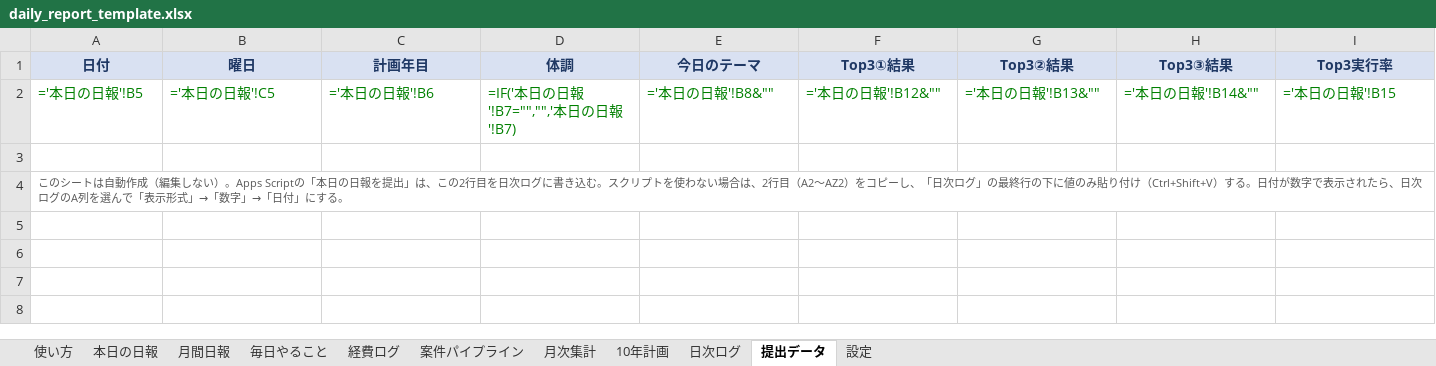
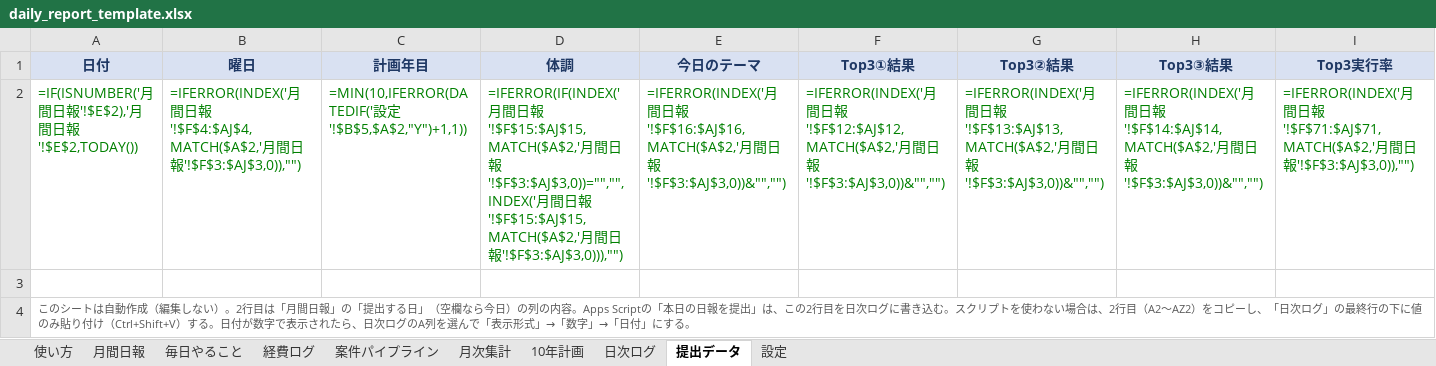
Before and after one commit to Poncha0729/calendar-app, an Excel workbook: daily-report/daily_report_template.xlsx, sheet 提出データ, drawn as a sheet; only a part is shown; values as stored, in another font and other column widths than the file's, no borders; formulas without a stored value are shown as written; removed rows and columns are numbered as before the commit, all else as after; rows hold the shown columns only; the diff names each change by its address in the sheet, - before the commit and + after, or states it on an @@ line.

```diff
--- a/daily-report/daily_report_template.xlsx (sheet 提出データ)
+++ b/daily-report/daily_report_template.xlsx (sheet 提出データ)
-sheet tab: 本日の日報
-row 2: ='本日の日報'!B5 | ='本日の日報'!C5 | ='本日の日報'!B6 | =IF('本日の日報'!B7="","",'本日の日報'!B7) | ='本日の日報'!B8&"" | ='本日の日報'!B12&"" | ='本日の日報'!B13&"" | ='本日の日報'!B14&"" | ='本日の日報'!B15
+row 2: =IF(ISNUMBER('月間日報'!$E$2),'月間日報'!$E$2,TODAY()) | =IFERROR(INDEX('月間日報'!$F$4:$AJ$4,MATCH($A$2,'月間日報'!$F$3:$AJ$3,0)),"") | =MIN(10,IFERROR(DATEDIF('設定'!$B$5,$A$2,"Y")+1,1)) | =IFERROR(IF(INDEX('月間日報'!$F$15:$AJ$15,MATCH($A$2,'月間日報'!$F$3:$AJ$3,0))="","",INDEX('月間日報'!$F$15:$AJ$15,MATCH($A$2,'月間日報'!$F$3:$AJ$3,0))),"") | =IFERROR(INDEX('月間日報'!$F$16:$AJ$16,MATCH($A$2,'月間日報'!$F$3:$AJ$3,0))&"","") | =IFERROR(INDEX('月間日報'!$F$12:$AJ$12,MATCH($A$2,'月間日報'!$F$3:$AJ$3,0))&"","") | =IFERROR(INDEX('月間日報'!$F$13:$AJ$13,MATCH($A$2,'月間日報'!$F$3:$AJ$3,0))&"","") | =IFERROR(INDEX('月間日報'!$F$14:$AJ$14,MATCH($A$2,'月間日報'!$F$3:$AJ$3,0))&"","") | =IFERROR(INDEX('月間日報'!$F$71:$AJ$71,MATCH($A$2,'月間日報'!$F$3:$AJ$3,0)),"")
-A4 (日付): …ない）。Apps Scriptの「…
+A4 (日付): …ない）。2行目は「月間日報」の「提出する日」（空欄なら今日）の列の内容。Apps Scriptの「…
```
Also changed, not shown: sheet 月間日報, sheet 使い方, sheet 毎日やること, sheet 経費ログ, sheet 設定, 3 other files.
